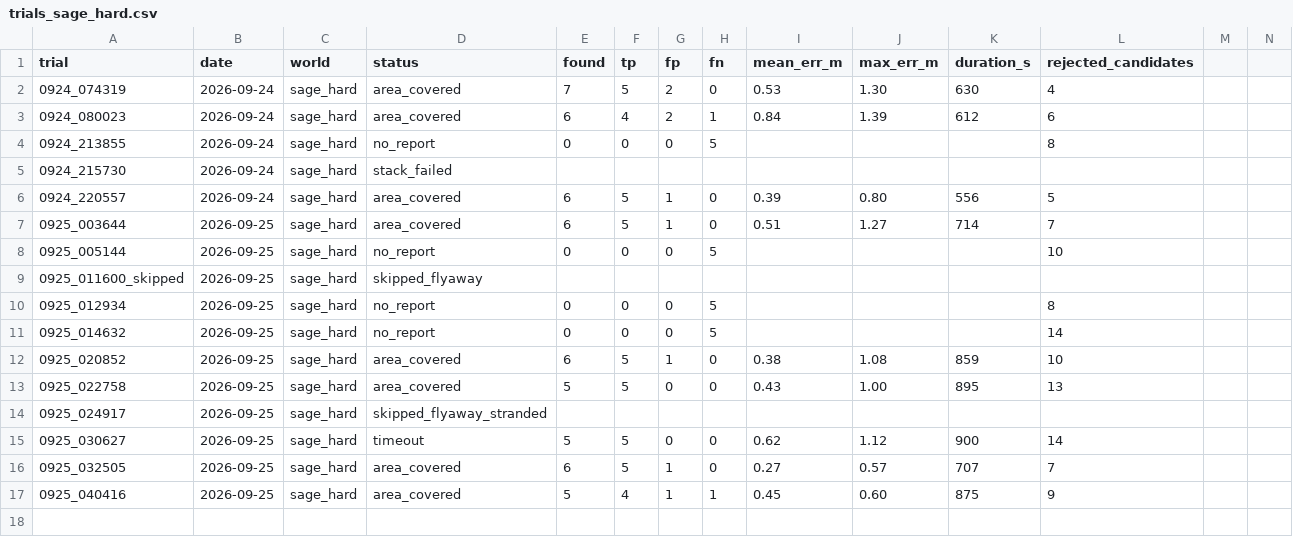
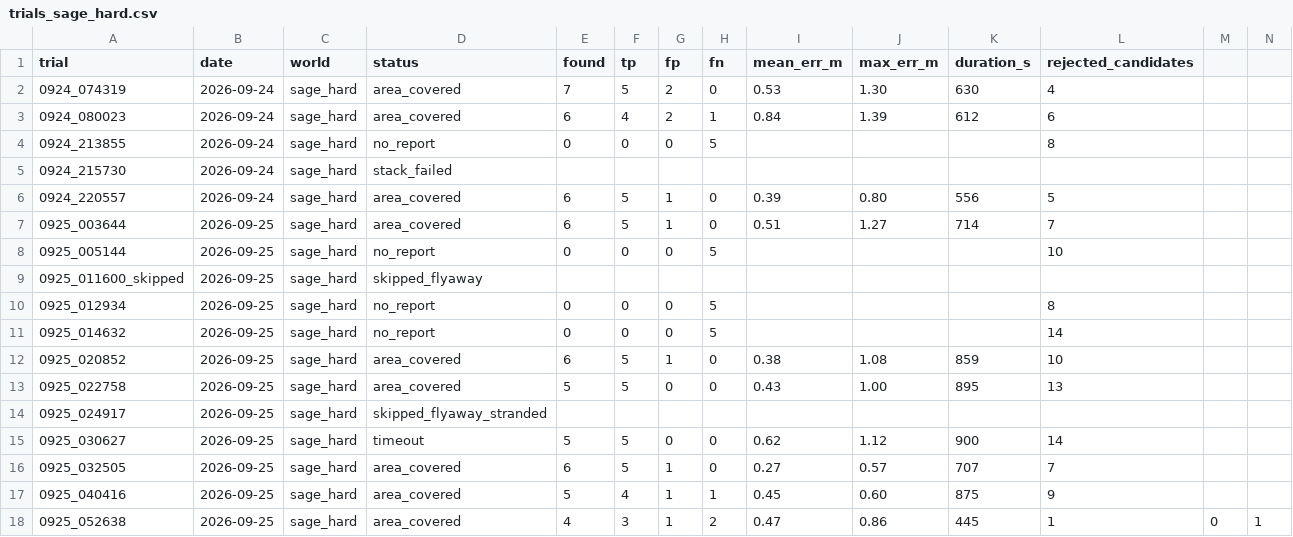
Before and after one commit to haidar996/SAGE-UAV, a CSV file: results/trials_sage_hard.csv, drawn as a sheet; only a part is shown; rows hold the shown columns only; the diff names each change by its address in the sheet, - before the commit and + after, or states it on an @@ line.

```diff
--- a/results/trials_sage_hard.csv
+++ b/results/trials_sage_hard.csv
+row 18: 0925_052638 | 2026-09-25 | sage_hard | area_covered | 4 | 3 | 1 | 2 | 0.47 | 0.86 | 445 | 1 | 0 | 1
```
Also changed, not shown: 8 other files.
